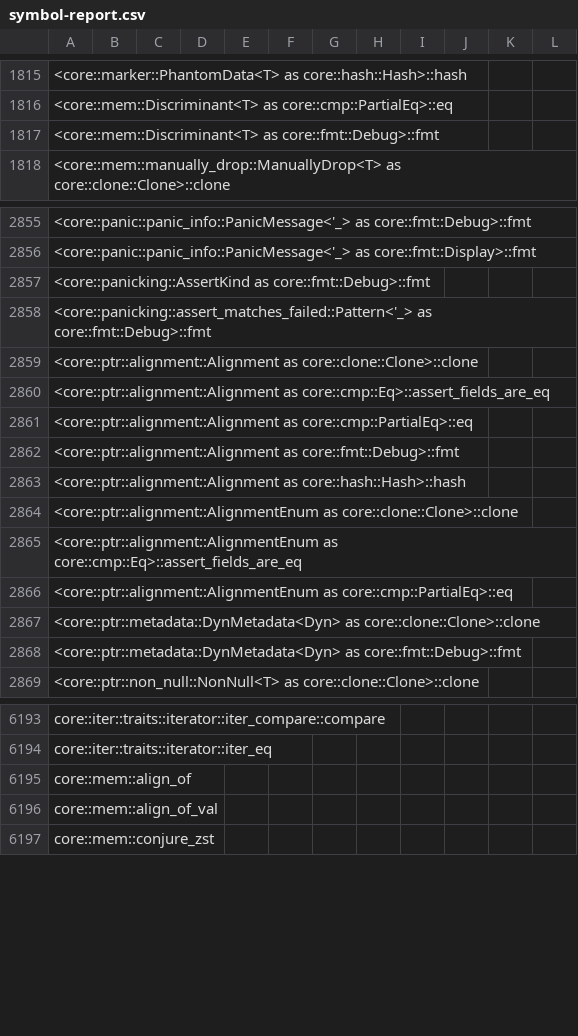
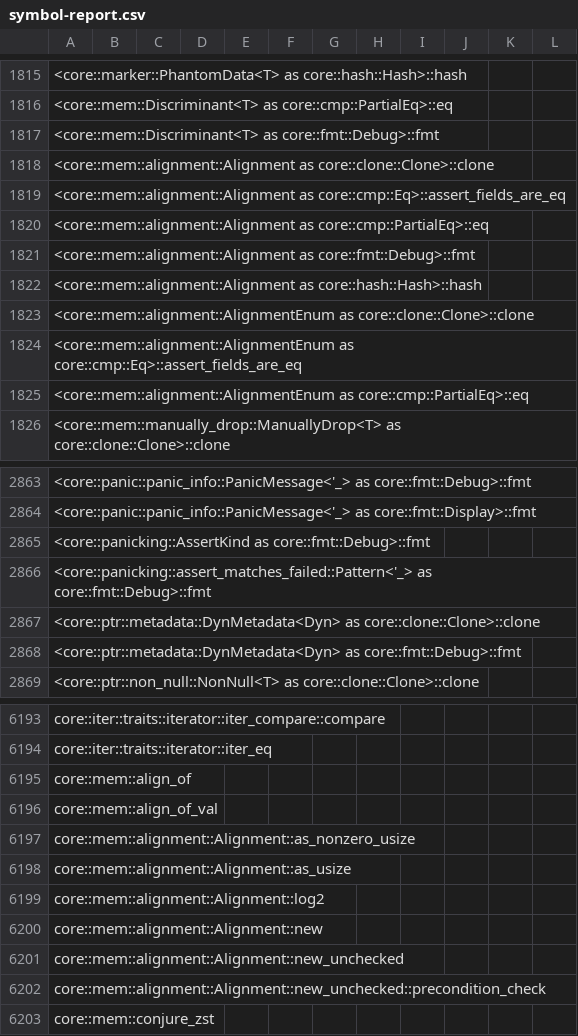
Before and after one commit to ferrocene/ferrocene, a CSV file: ferrocene/doc/symbol-report.csv, drawn as a sheet; only a part is shown, gaps mark what is left out; removed rows and columns are numbered as before the commit, all else as after; the diff covers the shown part only; the diff names each change by its address in the sheet, - before the commit and + after, or states it on an @@ line.

```diff
--- a/ferrocene/doc/symbol-report.csv
+++ b/ferrocene/doc/symbol-report.csv
+row 1818: <core::mem::alignment::Alignment as core::clone::Clone>::clone
+row 1819: <core::mem::alignment::Alignment as core::cmp::Eq>::assert_fields_are_eq
+row 1820: <core::mem::alignment::Alignment as core::cmp::PartialEq>::eq
+row 1821: <core::mem::alignment::Alignment as core::fmt::Debug>::fmt
+row 1822: <core::mem::alignment::Alignment as core::hash::Hash>::hash
+row 1823: <core::mem::alignment::AlignmentEnum as core::clone::Clone>::clone
+row 1824: <core::mem::alignment::AlignmentEnum as core::cmp::Eq>::assert_fields_are_eq
+row 1825: <core::mem::alignment::AlignmentEnum as core::cmp::PartialEq>::eq
-row 2859: <core::ptr::alignment::Alignment as core::clone::Clone>::clone
-row 2860: <core::ptr::alignment::Alignment as core::cmp::Eq>::assert_fields_are_eq
-row 2861: <core::ptr::alignment::Alignment as core::cmp::PartialEq>::eq
-row 2862: <core::ptr::alignment::Alignment as core::fmt::Debug>::fmt
-row 2863: <core::ptr::alignment::Alignment as core::hash::Hash>::hash
-row 2864: <core::ptr::alignment::AlignmentEnum as core::clone::Clone>::clone
-row 2865: <core::ptr::alignment::AlignmentEnum as core::cmp::Eq>::assert_fields_are_eq
-row 2866: <core::ptr::alignment::AlignmentEnum as core::cmp::PartialEq>::eq
+row 6197: core::mem::alignment::Alignment::as_nonzero_usize
+row 6198: core::mem::alignment::Alignment::as_usize
+row 6199: core::mem::alignment::Alignment::log2
+row 6200: core::mem::alignment::Alignment::new
+row 6201: core::mem::alignment::Alignment::new_unchecked
+row 6202: core::mem::alignment::Alignment::new_unchecked::precondition_check
```
Also changed, not shown: 6 removed rows elsewhere in this file, 29 other files.
